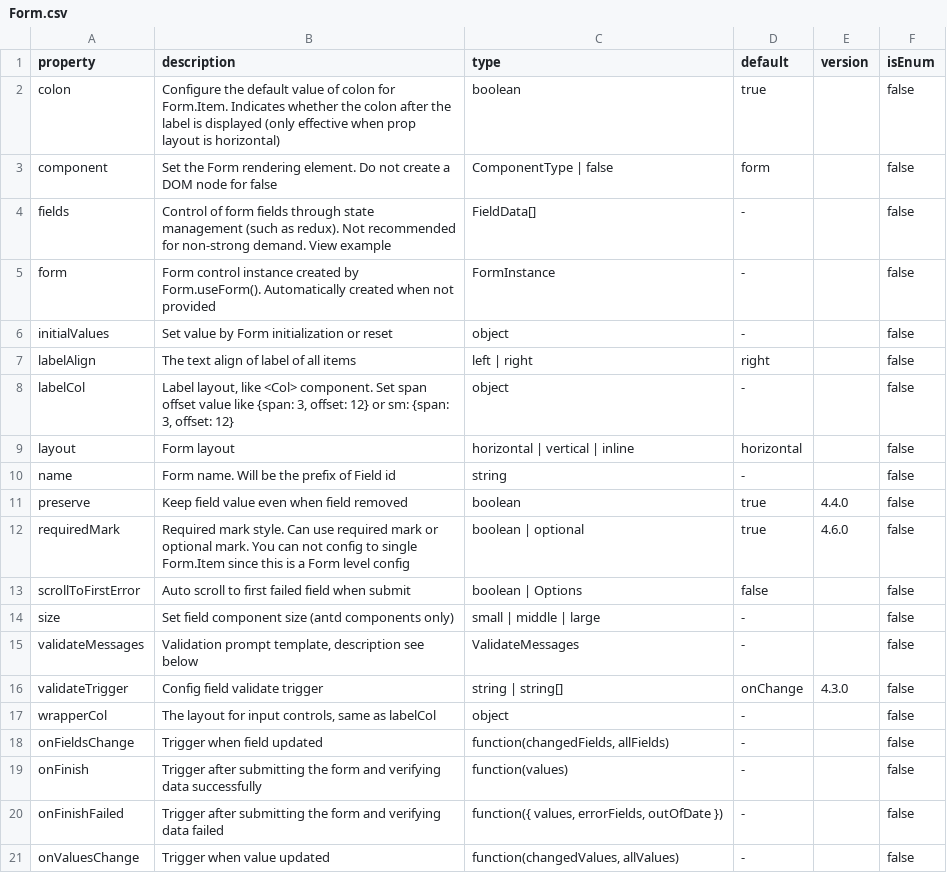
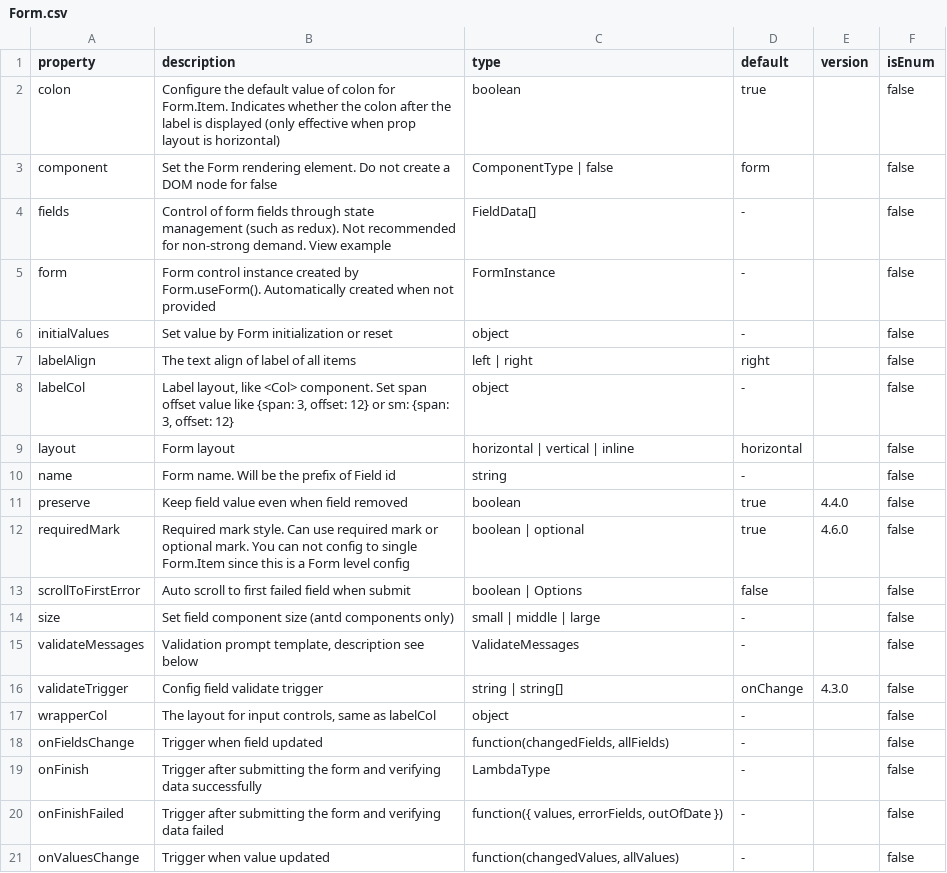
Before and after one commit to codelab-app/platform, a CSV file: data/antd/Form.csv, drawn as a sheet.

Commit message:
chore: set Form.onFinish prop to Lambda

```diff
--- a/data/antd/Form.csv
+++ b/data/antd/Form.csv
@@ -18,3 +18,3 @@
 "onFieldsChange","Trigger when field updated","function(changedFields, allFields)","-","",false
-"onFinish","Trigger after submitting the form and verifying data successfully","function(values)","-","",false
+"onFinish","Trigger after submitting the form and verifying data successfully","LambdaType","-","",false
 "onFinishFailed","Trigger after submitting the form and verifying data failed","function({ values, errorFields, outOfDate })","-","",false
```
